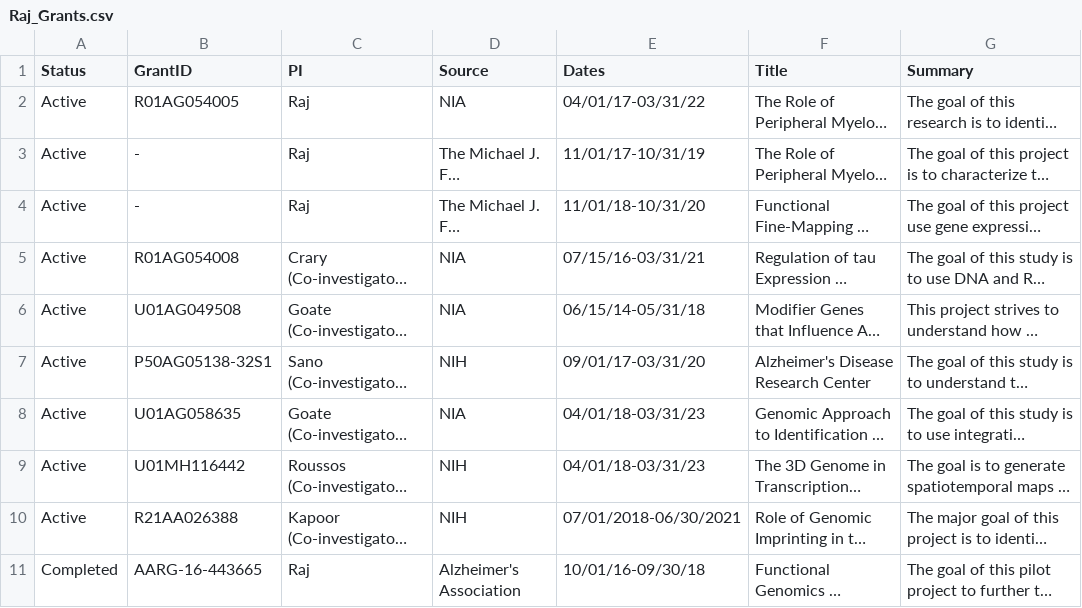
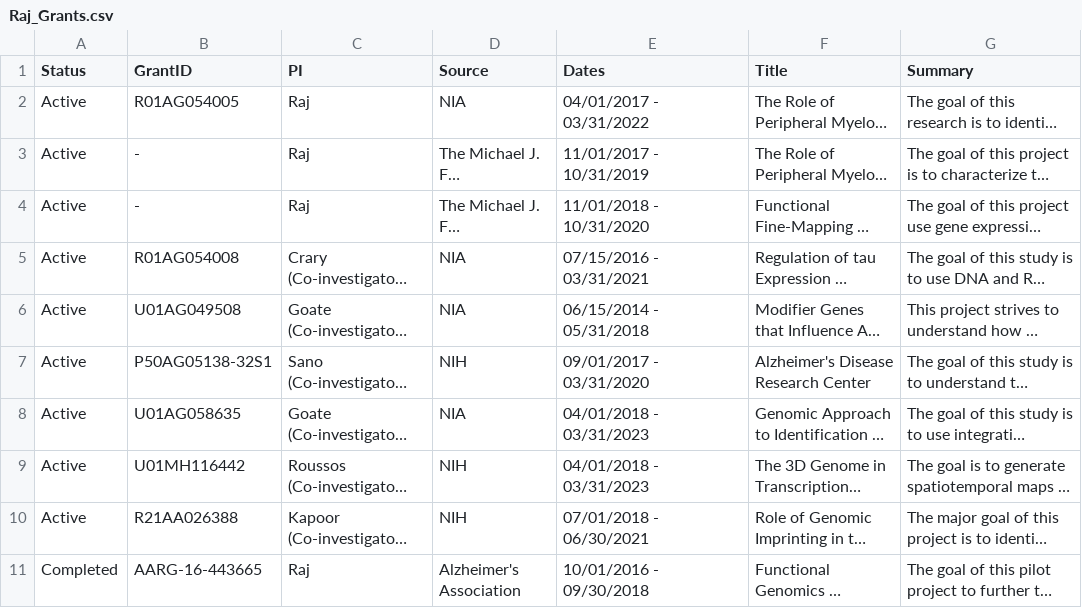
Before and after one commit to RajLabMSSM/RajLab_website, a CSV file: documents/Raj_Grants.csv, drawn as a sheet; long unchanged cells end in …; the diff names each change by its address in the sheet, - before the commit and + after, or states it on an @@ line.

Commit message:
Fix columns on front page; Section/Datatable Views for Publications; Fix Funding header breaks;

```diff
--- a/documents/Raj_Grants.csv
+++ b/documents/Raj_Grants.csv
-E2 (Dates): 04/01/17-03/31/22
+E2 (Dates): 04/01/2017 - 03/31/2022
-E3 (Dates): 11/01/17-10/31/19
+E3 (Dates): 11/01/2017 - 10/31/2019
-E4 (Dates): 11/01/18-10/31/20
+E4 (Dates): 11/01/2018 - 10/31/2020
-E5 (Dates): 07/15/16-03/31/21
+E5 (Dates): 07/15/2016 - 03/31/2021
-E6 (Dates): 06/15/14-05/31/18
+E6 (Dates): 06/15/2014 - 05/31/2018
-E7 (Dates): 09/01/17-03/31/20
+E7 (Dates): 09/01/2017 - 03/31/2020
-E8:E9 (Dates): 04/01/18-03/31/23
+E8:E9 (Dates): 04/01/2018 - 03/31/2023
-E10 (Dates): 07/01/2018-06/30/2021
+E10 (Dates): 07/01/2018 - 06/30/2021
-E11 (Dates): 10/01/16-09/30/18
+E11 (Dates): 10/01/2016 - 09/30/2018
```
Also changed, not shown: 10 other files.
